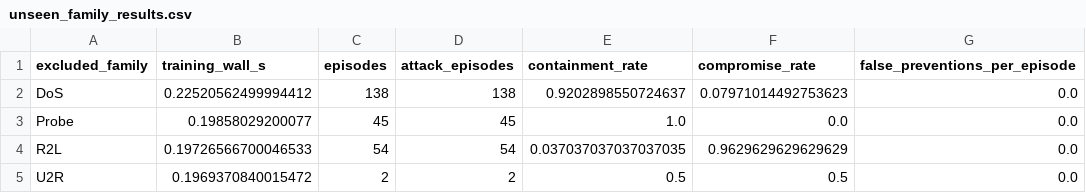
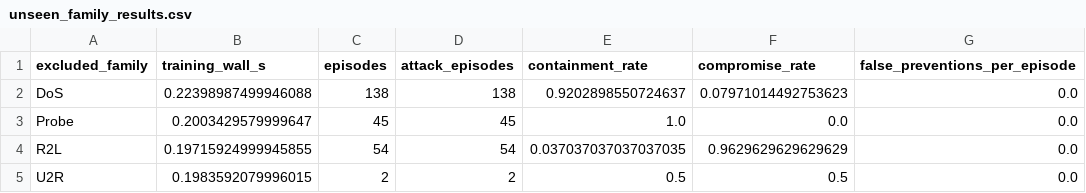
Before and after one commit to gegestalt/kodeRvR, a CSV file: results/notebook_ips_lab/real_nsl_evidence/unseen_family_results.csv, drawn as a sheet; only a part is shown; the diff names each change by its address in the sheet, - before the commit and + after, or states it on an @@ line.

```diff
--- a/results/notebook_ips_lab/real_nsl_evidence/unseen_family_results.csv
+++ b/results/notebook_ips_lab/real_nsl_evidence/unseen_family_results.csv
-B2 (training_wall_s): 0.22520562499994412
+B2 (training_wall_s): 0.22398987499946088
-B3 (training_wall_s): 0.19858029200077
+B3 (training_wall_s): 0.2003429579999647
-B4 (training_wall_s): 0.19726566700046533
+B4 (training_wall_s): 0.19715924999945855
-B5 (training_wall_s): 0.1969370840015472
+B5 (training_wall_s): 0.1983592079996015
```
Also changed, not shown: results/notebook_ips_lab/real_nsl_evidence/policy_operational_comparison.csv, results/notebook_ips_lab/real_nsl_evidence/resource_consumption.csv, 21 other files.
